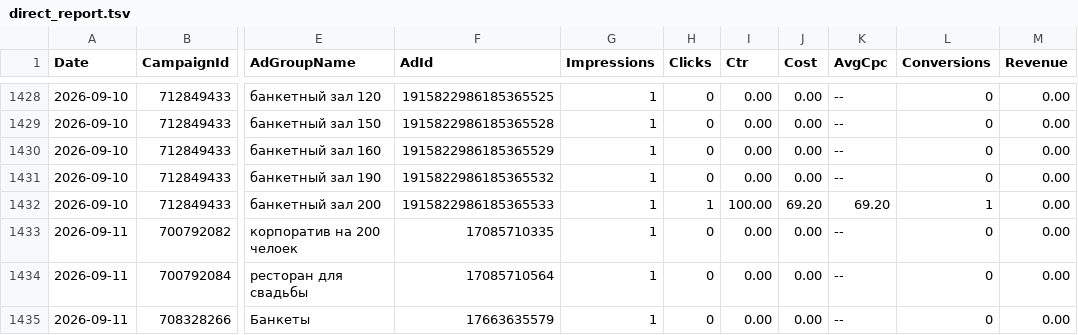
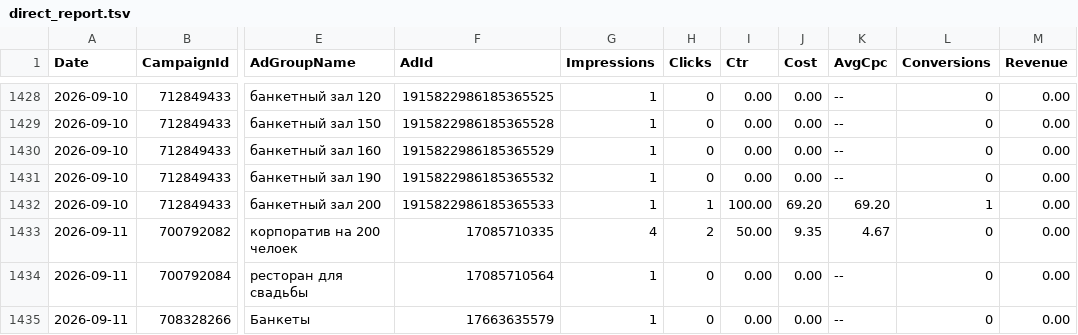
Before and after one commit to Alex19011901/advertising-control-pages, a TSV file: data/direct_report.tsv, drawn as a sheet; only a part is shown, gaps mark what is left out; the diff names each change by its address in the sheet, - before the commit and + after, or states it on an @@ line.

```diff
--- a/data/direct_report.tsv
+++ b/data/direct_report.tsv
-G1433 (Impressions): 1
+G1433 (Impressions): 4
-H1433 (Clicks): 0
+H1433 (Clicks): 2
-I1433 (Ctr): 0.00
+I1433 (Ctr): 50.00
-J1433 (Cost): 0.00
+J1433 (Cost): 9.35
-K1433 (AvgCpc): --
+K1433 (AvgCpc): 4.67
```
Also changed, not shown: 3 other files.
